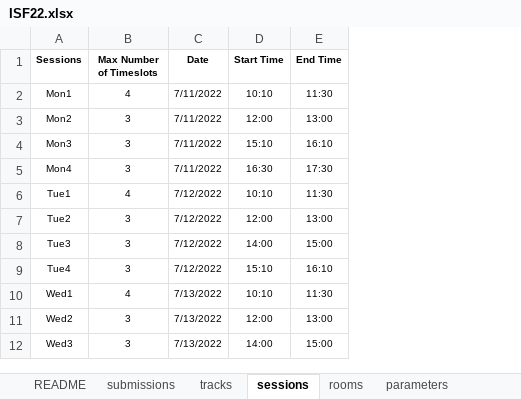
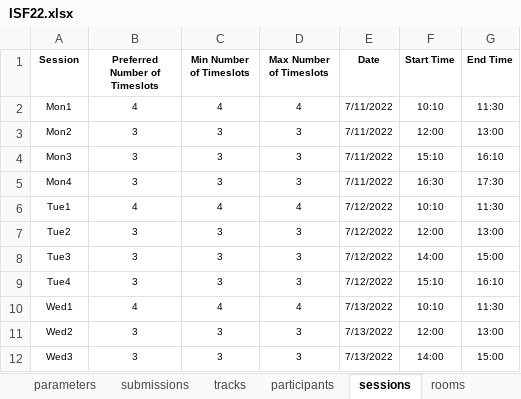
Before and after one commit to ahmedkheiri/CoSPLib, an Excel workbook: V1/Dataset/ISF22.xlsx, sheet sessions, drawn as a sheet; values as stored, in another font and other column widths than the file's, no borders; the diff names each change by its address in the sheet, - before the commit and + after, or states it on an @@ line.

```diff
--- a/V1/Dataset/ISF22.xlsx (sheet sessions)
+++ b/V1/Dataset/ISF22.xlsx (sheet sessions)
+sheet tab: participants
@@ sheet tab order changed: parameters | submissions | tracks | participants | sessions | rooms @@
+column B (Preferred Number of Timeslots), rows 2-12: 4 | 3 | 3 | 3 | 4 | 3 | 3 | 3 | 4 | 3 | 3
+column C (Min Number of Timeslots), rows 2-12: 4 | 3 | 3 | 3 | 4 | 3 | 3 | 3 | 4 | 3 | 3
-A1: Sessions
+A1: Session
```
Also changed, not shown: sheet parameters, sheet submissions, sheet tracks, sheet rooms, V1/Dataset/GECCO19.xlsx, V1/Dataset/GECCO20.xlsx, 11 other files.
